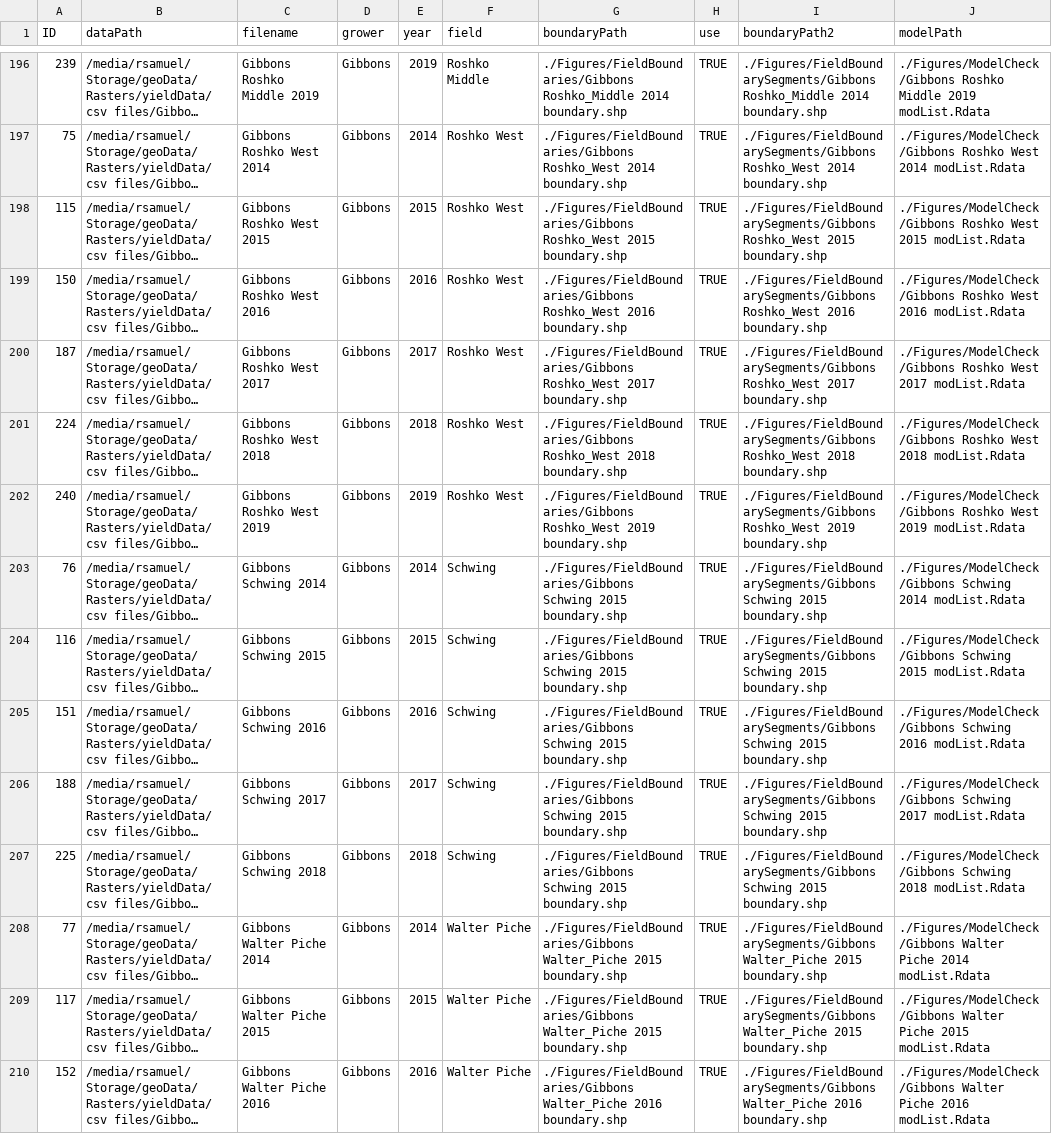
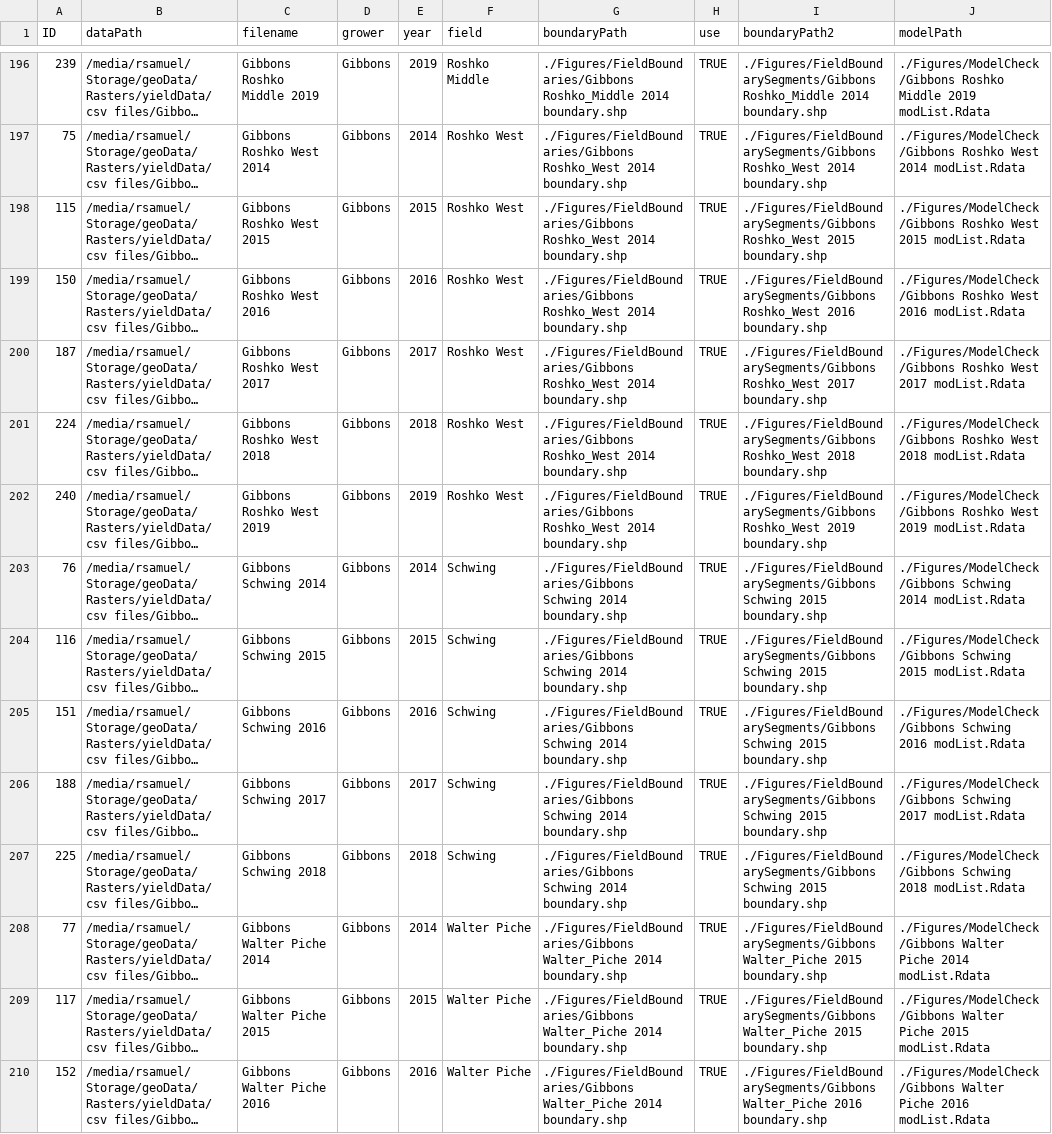
Before and after one commit to samuelVJrobinson/yield-analysis-2021, a CSV file: Data/datSource.csv, drawn as a sheet; only a part is shown, gaps mark what is left out; long unchanged cells end in …; the diff covers the shown part only; the diff names each change by its address in the sheet, - before the commit and + after, or states it on an @@ line.

Commit message:
Updated datSource files

```diff
--- a/Data/datSource.csv
+++ b/Data/datSource.csv
-G198 (boundaryPath): ./Figures/FieldBoundaries/Gibbons Roshko_West 2015 boundary.shp
+G198 (boundaryPath): ./Figures/FieldBoundaries/Gibbons Roshko_West 2014 boundary.shp
-G199 (boundaryPath): ./Figures/FieldBoundaries/Gibbons Roshko_West 2016 boundary.shp
+G199 (boundaryPath): ./Figures/FieldBoundaries/Gibbons Roshko_West 2014 boundary.shp
-G200 (boundaryPath): ./Figures/FieldBoundaries/Gibbons Roshko_West 2017 boundary.shp
+G200 (boundaryPath): ./Figures/FieldBoundaries/Gibbons Roshko_West 2014 boundary.shp
-G201 (boundaryPath): ./Figures/FieldBoundaries/Gibbons Roshko_West 2018 boundary.shp
+G201 (boundaryPath): ./Figures/FieldBoundaries/Gibbons Roshko_West 2014 boundary.shp
-G202 (boundaryPath): ./Figures/FieldBoundaries/Gibbons Roshko_West 2019 boundary.shp
+G202 (boundaryPath): ./Figures/FieldBoundaries/Gibbons Roshko_West 2014 boundary.shp
-G203:G207 (boundaryPath): ./Figures/FieldBoundaries/Gibbons Schwing 2015 boundary.shp
+G203:G207 (boundaryPath): ./Figures/FieldBoundaries/Gibbons Schwing 2014 boundary.shp
-G208:G209 (boundaryPath): ./Figures/FieldBoundaries/Gibbons Walter_Piche 2015 boundary.shp
+G208:G209 (boundaryPath): ./Figures/FieldBoundaries/Gibbons Walter_Piche 2014 boundary.shp
-G210 (boundaryPath): ./Figures/FieldBoundaries/Gibbons Walter_Piche 2016 boundary.shp
+G210 (boundaryPath): ./Figures/FieldBoundaries/Gibbons Walter_Piche 2014 boundary.shp
```
Also changed, not shown: 63 edited cells elsewhere in this file.
